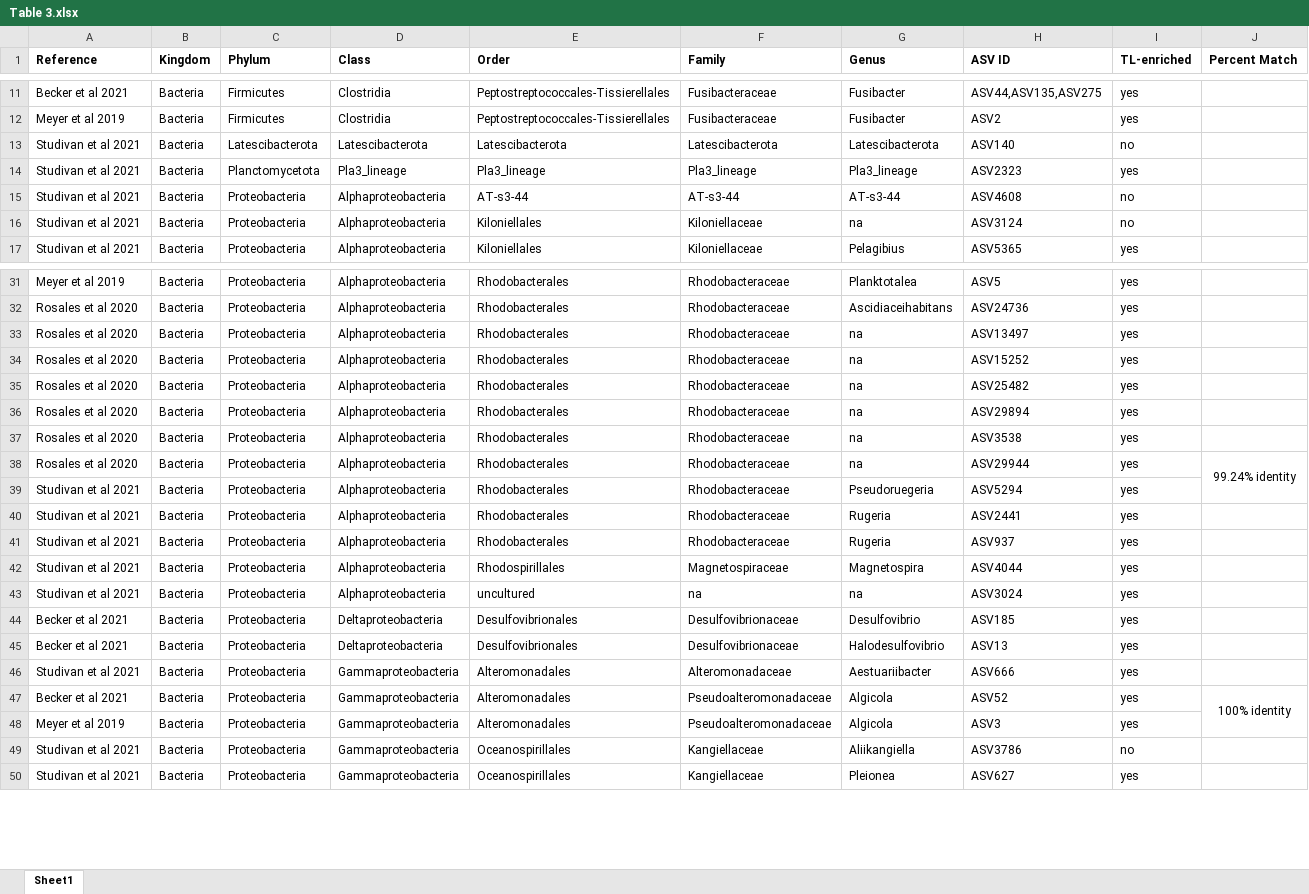
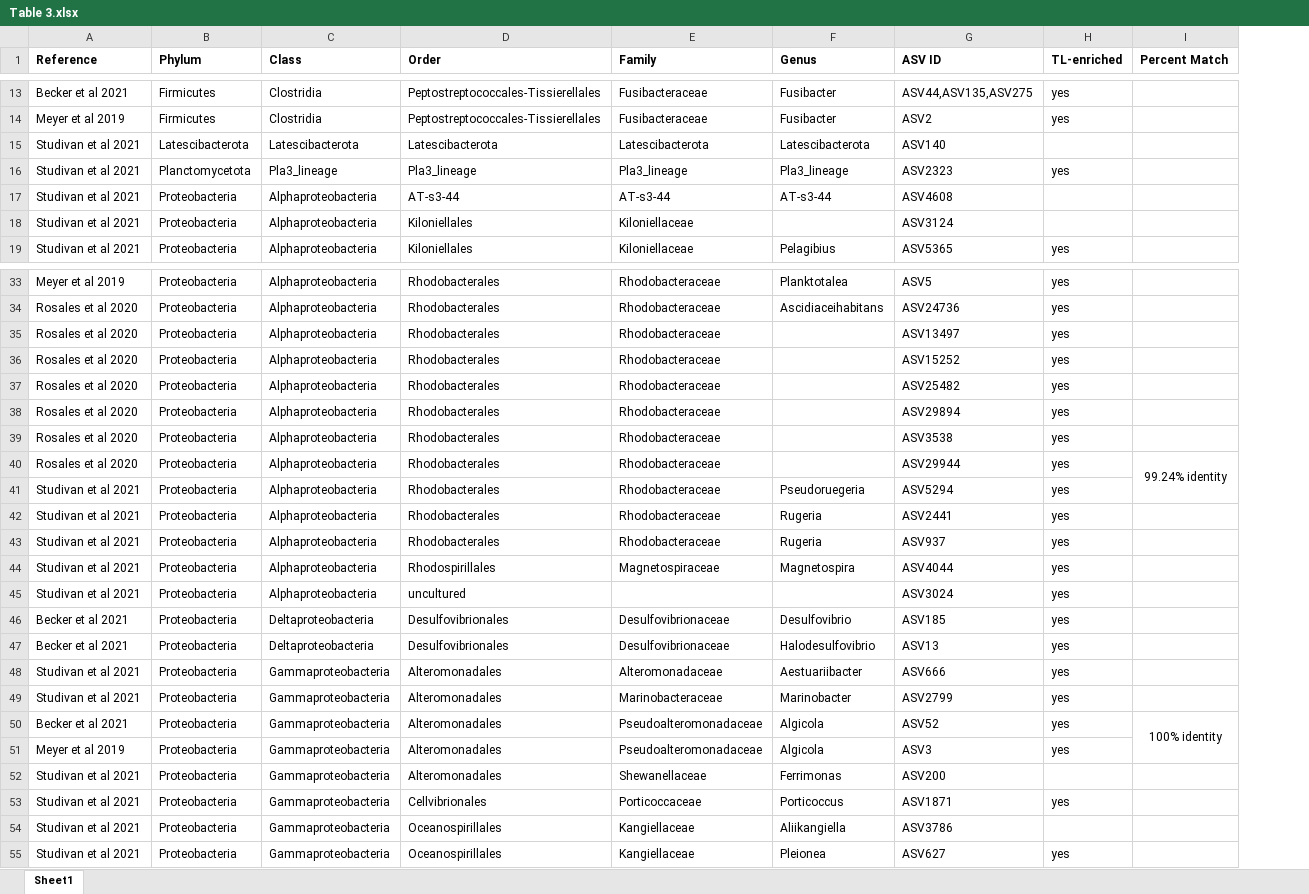
Before and after one commit to mstudiva/SCTLD-sediment-transmission, an Excel workbook: tables/Table 3.xlsx, sheet Sheet1, drawn as a sheet; only a part is shown, gaps mark what is left out; values as stored, in another font and other column widths than the file's, no borders; removed rows and columns are numbered as before the commit, all else as after; the diff covers the shown part only; the diff names each change by its address in the sheet, - before the commit and + after, or states it on an @@ line.

Commit message:
Updated tables

```diff
--- a/tables/Table 3.xlsx (sheet Sheet1)
+++ b/tables/Table 3.xlsx (sheet Sheet1)
-column B (Kingdom), rows 11-17: all Bacteria; rows 31-50: all Bacteria
-H15 (TL-enriched): no
+H15 (TL-enriched): (empty)
-H17:H18 (TL-enriched): no
+H17:H18 (TL-enriched): (empty)
-F18 (Genus): na
+F18 (Genus): (empty)
-F35:F40 (Genus): na
+F35:F40 (Genus): (empty)
-E45 (Family): na
+E45 (Family): (empty)
-F45 (Genus): na
+F45 (Genus): (empty)
+row 49: Studivan et al 2021 | Proteobacteria | Gammaproteobacteria | Alteromonadales | Marinobacteraceae | Marinobacter | ASV2799 | yes
+row 52: Studivan et al 2021 | Proteobacteria | Gammaproteobacteria | Alteromonadales | Shewanellaceae | Ferrimonas | ASV200
+row 53: Studivan et al 2021 | Proteobacteria | Gammaproteobacteria | Cellvibrionales | Porticoccaceae | Porticoccus | ASV1871 | yes
-H54 (TL-enriched): no
+H54 (TL-enriched): (empty)
```
Also changed, not shown: 2 added rows and 3 edited cells elsewhere in this sheet, 3 other files.
